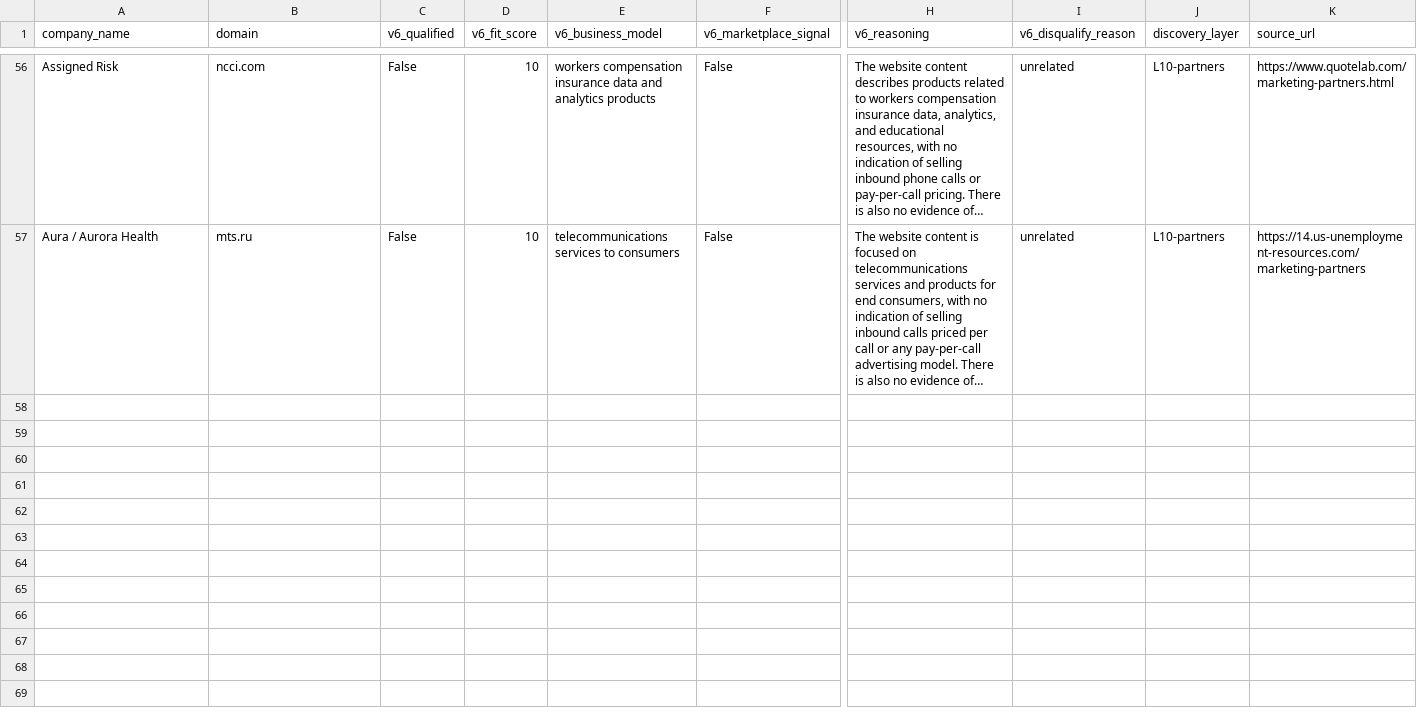
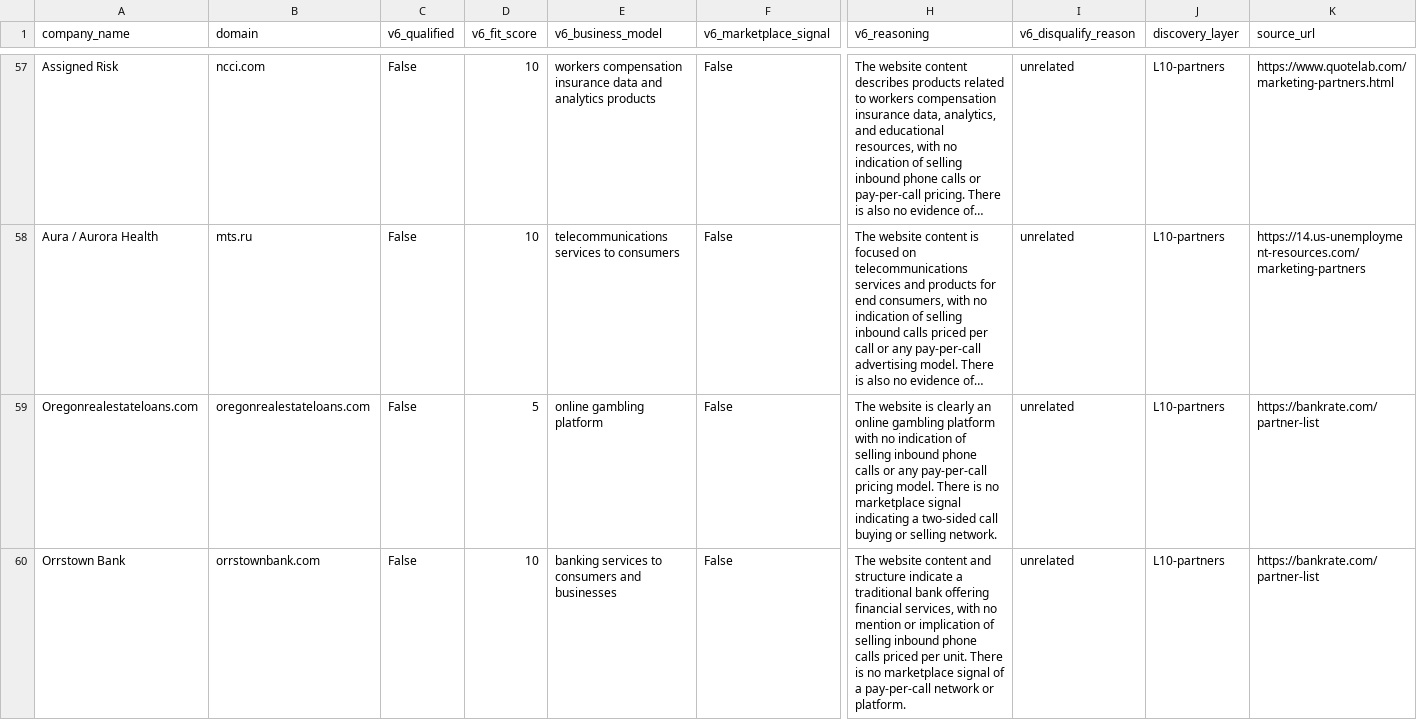
Before and after one commit to qasimovski/ppc-daily, a CSV file: out/2026-09-13/rejected.csv, drawn as a sheet; only a part is shown, gaps mark what is left out; long unchanged cells end in …; rows hold the shown columns only; the diff covers the shown part only; the diff names each change by its address in the sheet, - before the commit and + after, or states it on an @@ line.

```diff
--- a/out/2026-09-13/rejected.csv
+++ b/out/2026-09-13/rejected.csv
+row 59: Oregonrealestateloans.com | oregonrealestateloans.com | False | 5 | online gambling platform | False | The website is clearly an online gambling platform with no indication of selling inbound phone calls or any pay-per-call pricing model. There is no marketplace signal indicating a two-sided call buying or selling network. | unrelated | L10-partners | https://bankrate.com/partner-list
+row 60: Orrstown Bank | orrstownbank.com | False | 10 | banking services to consumers and businesses | False | The website content and structure indicate a traditional bank offering financial services, with no mention or implication of selling inbound phone calls priced per unit. There is no marketplace signal of a pay-per-call network or platform. | unrelated | L10-partners | https://bankrate.com/partner-list
```
Also changed, not shown: 2 added rows elsewhere in this file, 5 other files.
